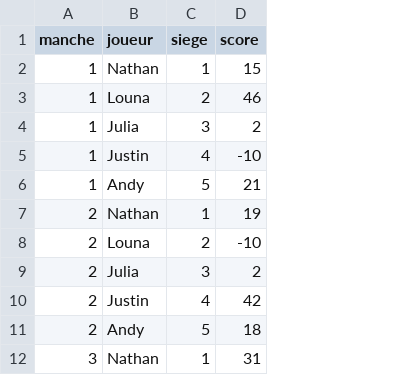
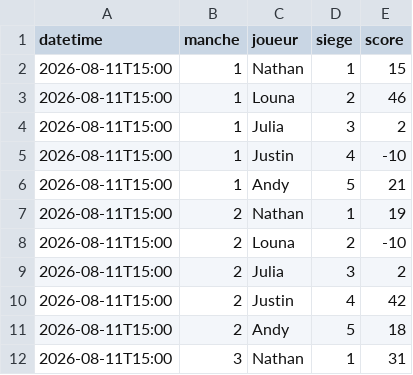
Before and after one commit to lounaghrd/uno-competitif, a CSV file: manches.csv, drawn as a sheet; only a part is shown; the diff names each change by its address in the sheet, - before the commit and + after, or states it on an @@ line.

```diff
--- a/manches.csv
+++ b/manches.csv
+column A (datetime), rows 2-12: all 2026-08-11T15:00
```
Also changed, not shown: 3 other files.
